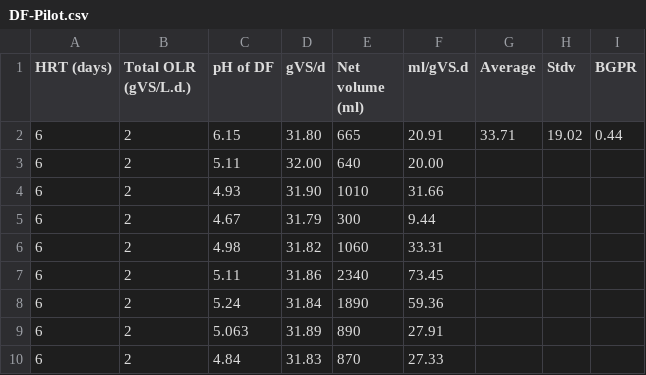
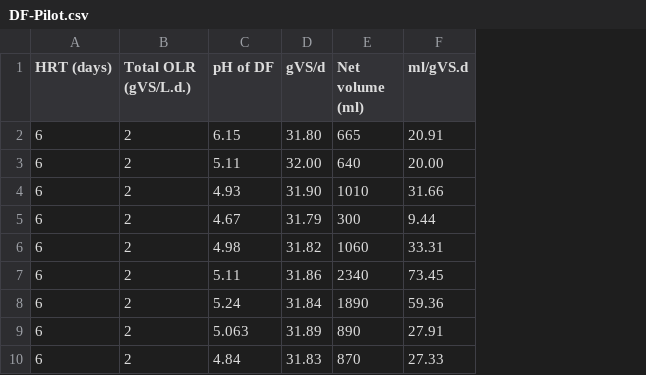
Before and after one commit to sakshigorkhali/Data, a CSV file: DF-Pilot.csv, drawn as a sheet; the diff names each change by its address in the sheet, - before the commit and + after, or states it on an @@ line.

Commit message:
Update DF-Pilot.csv

```diff
--- a/DF-Pilot.csv
+++ b/DF-Pilot.csv
-column G (Average), row 2: 33.71
-column H (Stdv), row 2: 19.02
-column I (BGPR), row 2: 0.44
```
